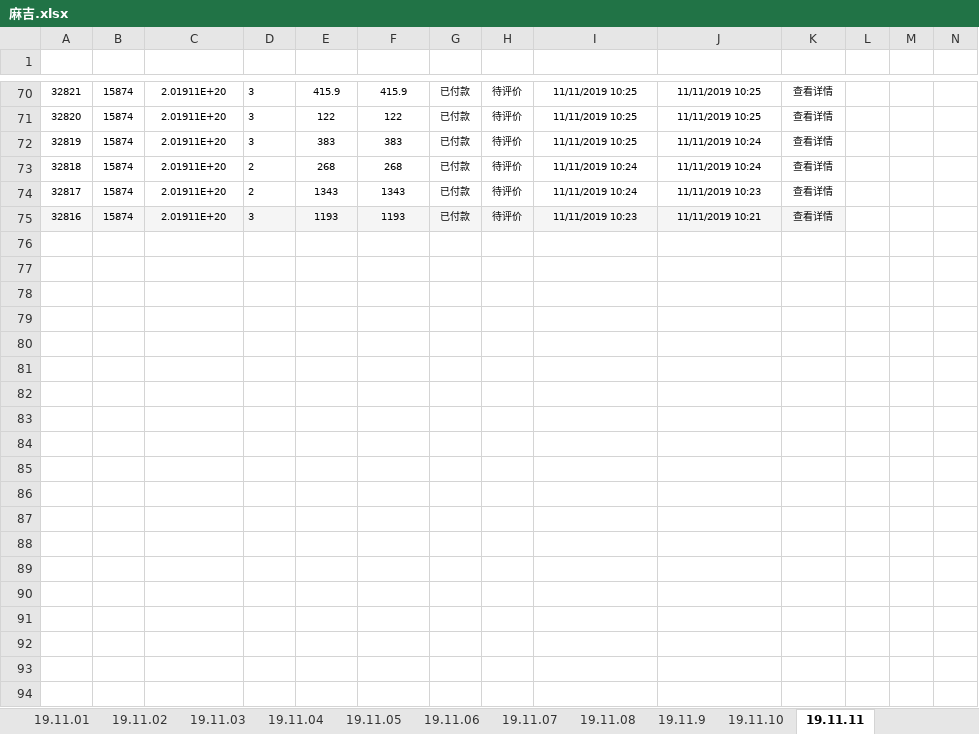
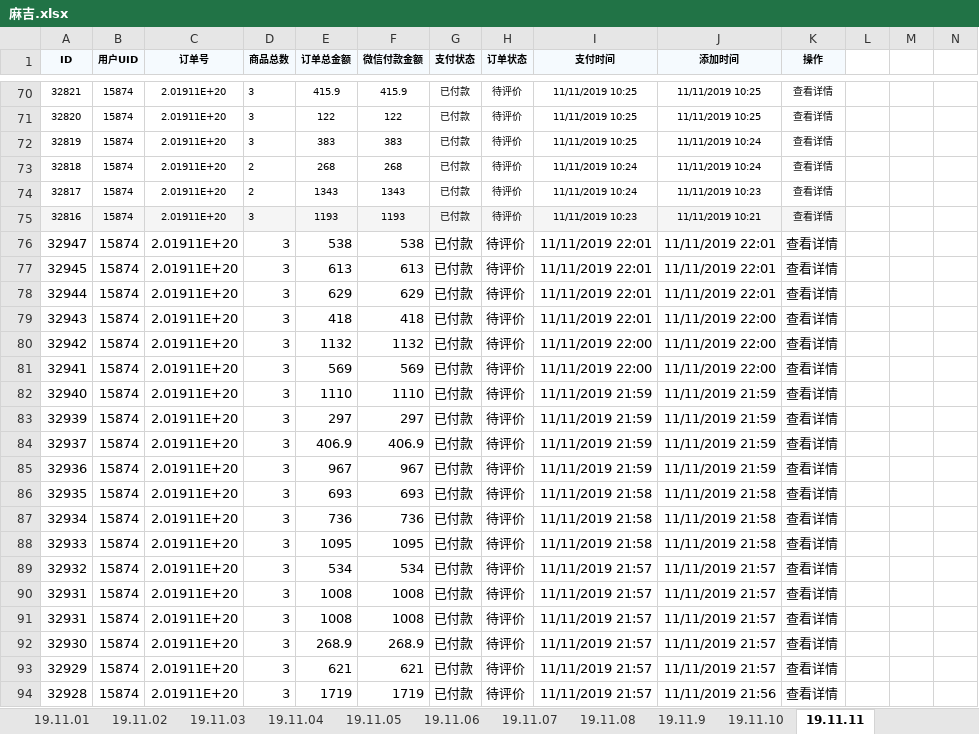
Before and after one commit to wangpy-github/Electronic, an Excel workbook: s_d/麻吉.xlsx, sheet 19.11.11, drawn as a sheet; only a part is shown, gaps mark what is left out; values as stored, in another font and other column widths than the file's, no borders; rows hold the shown columns only; the diff covers the shown part only; the diff names each change by its address in the sheet, - before the commit and + after, or states it on an @@ line.

Commit message:
11.11

```diff
--- a/s_d/麻吉.xlsx (sheet 19.11.11)
+++ b/s_d/麻吉.xlsx (sheet 19.11.11)
-row 1: (empty)
+row 1: ID | 用户UID | 订单号 | 商品总数 | 订单总金额 | 微信付款金额 | 支付状态 | 订单状态 | 支付时间 | 添加时间 | 操作
-A1:K1 fill: none
+A1:K1 fill: #F5FAFE
+row 76: 32947 | 15874 | 2.01911E+20 | 3 | 538 | 538 | 已付款 | 待评价 | 11/11/2019 22:01 | 11/11/2019 22:01 | 查看详情
+row 77: 32945 | 15874 | 2.01911E+20 | 3 | 613 | 613 | 已付款 | 待评价 | 11/11/2019 22:01 | 11/11/2019 22:01 | 查看详情
+row 78: 32944 | 15874 | 2.01911E+20 | 3 | 629 | 629 | 已付款 | 待评价 | 11/11/2019 22:01 | 11/11/2019 22:01 | 查看详情
+row 79: 32943 | 15874 | 2.01911E+20 | 3 | 418 | 418 | 已付款 | 待评价 | 11/11/2019 22:01 | 11/11/2019 22:00 | 查看详情
+row 80: 32942 | 15874 | 2.01911E+20 | 3 | 1132 | 1132 | 已付款 | 待评价 | 11/11/2019 22:00 | 11/11/2019 22:00 | 查看详情
+row 81: 32941 | 15874 | 2.01911E+20 | 3 | 569 | 569 | 已付款 | 待评价 | 11/11/2019 22:00 | 11/11/2019 22:00 | 查看详情
+row 82: 32940 | 15874 | 2.01911E+20 | 3 | 1110 | 1110 | 已付款 | 待评价 | 11/11/2019 21:59 | 11/11/2019 21:59 | 查看详情
+row 83: 32939 | 15874 | 2.01911E+20 | 3 | 297 | 297 | 已付款 | 待评价 | 11/11/2019 21:59 | 11/11/2019 21:59 | 查看详情
+row 84: 32937 | 15874 | 2.01911E+20 | 3 | 406.9 | 406.9 | 已付款 | 待评价 | 11/11/2019 21:59 | 11/11/2019 21:59 | 查看详情
+row 85: 32936 | 15874 | 2.01911E+20 | 3 | 967 | 967 | 已付款 | 待评价 | 11/11/2019 21:59 | 11/11/2019 21:59 | 查看详情
+row 86: 32935 | 15874 | 2.01911E+20 | 3 | 693 | 693 | 已付款 | 待评价 | 11/11/2019 21:58 | 11/11/2019 21:58 | 查看详情
+row 87: 32934 | 15874 | 2.01911E+20 | 3 | 736 | 736 | 已付款 | 待评价 | 11/11/2019 21:58 | 11/11/2019 21:58 | 查看详情
+row 88: 32933 | 15874 | 2.01911E+20 | 3 | 1095 | 1095 | 已付款 | 待评价 | 11/11/2019 21:58 | 11/11/2019 21:58 | 查看详情
+row 89: 32932 | 15874 | 2.01911E+20 | 3 | 534 | 534 | 已付款 | 待评价 | 11/11/2019 21:57 | 11/11/2019 21:57 | 查看详情
+row 90: 32931 | 15874 | 2.01911E+20 | 3 | 1008 | 1008 | 已付款 | 待评价 | 11/11/2019 21:57 | 11/11/2019 21:57 | 查看详情
+row 91: 32931 | 15874 | 2.01911E+20 | 3 | 1008 | 1008 | 已付款 | 待评价 | 11/11/2019 21:57 | 11/11/2019 21:57 | 查看详情
+row 92: 32930 | 15874 | 2.01911E+20 | 3 | 268.9 | 268.9 | 已付款 | 待评价 | 11/11/2019 21:57 | 11/11/2019 21:57 | 查看详情
+row 93: 32929 | 15874 | 2.01911E+20 | 3 | 621 | 621 | 已付款 | 待评价 | 11/11/2019 21:57 | 11/11/2019 21:57 | 查看详情
+row 94: 32928 | 15874 | 2.01911E+20 | 3 | 1719 | 1719 | 已付款 | 待评价 | 11/11/2019 21:57 | 11/11/2019 21:56 | 查看详情
```
Also changed, not shown: 8 added rows and 4 edited cells elsewhere in this sheet, sheet 19.11.10.
